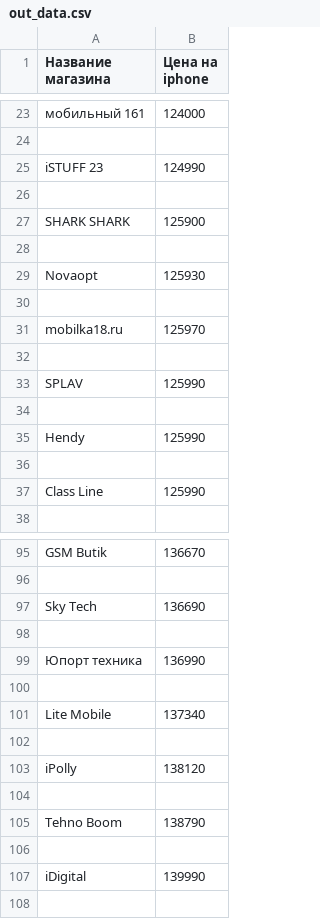
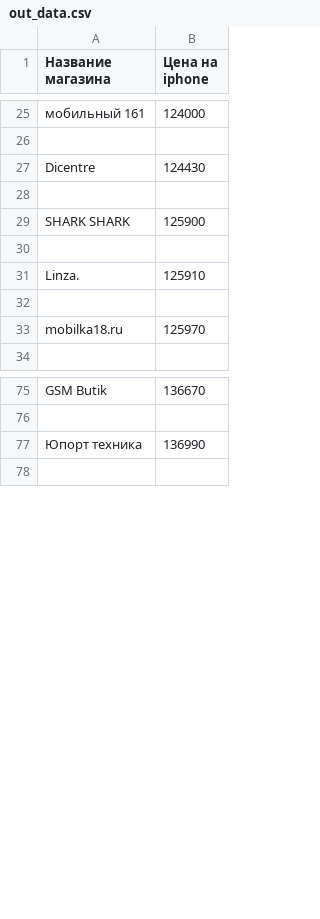
Before and after one commit to R0masik/parsing_yandex_market, a CSV file: out_data.csv, drawn as a sheet; only a part is shown, gaps mark what is left out; removed rows and columns are numbered as before the commit, all else as after; the diff covers the shown part only; the diff names each change by its address in the sheet, - before the commit and + after, or states it on an @@ line.

```diff
--- a/out_data.csv
+++ b/out_data.csv
-row 25: iSTUFF 23 | 124990
+row 27: Dicentre | 124430
-row 29: Novaopt | 125930
+row 31: Linza. | 125910
-row 32: (empty)
-row 33: SPLAV | 125990
-row 34: (empty)
-row 35: Hendy | 125990
-row 36: (empty)
-row 37: Class Line | 125990
-row 97: Sky Tech | 136690
-row 98: (empty)
-row 100: (empty)
-row 101: Lite Mobile | 137340
-row 102: (empty)
-row 103: iPolly | 138120
-row 104: (empty)
-row 105: Tehno Boom | 138790
-row 106: (empty)
-row 107: iDigital | 139990
```
Also changed, not shown: 3 added rows and 29 removed rows elsewhere in this file, 2 other files.
